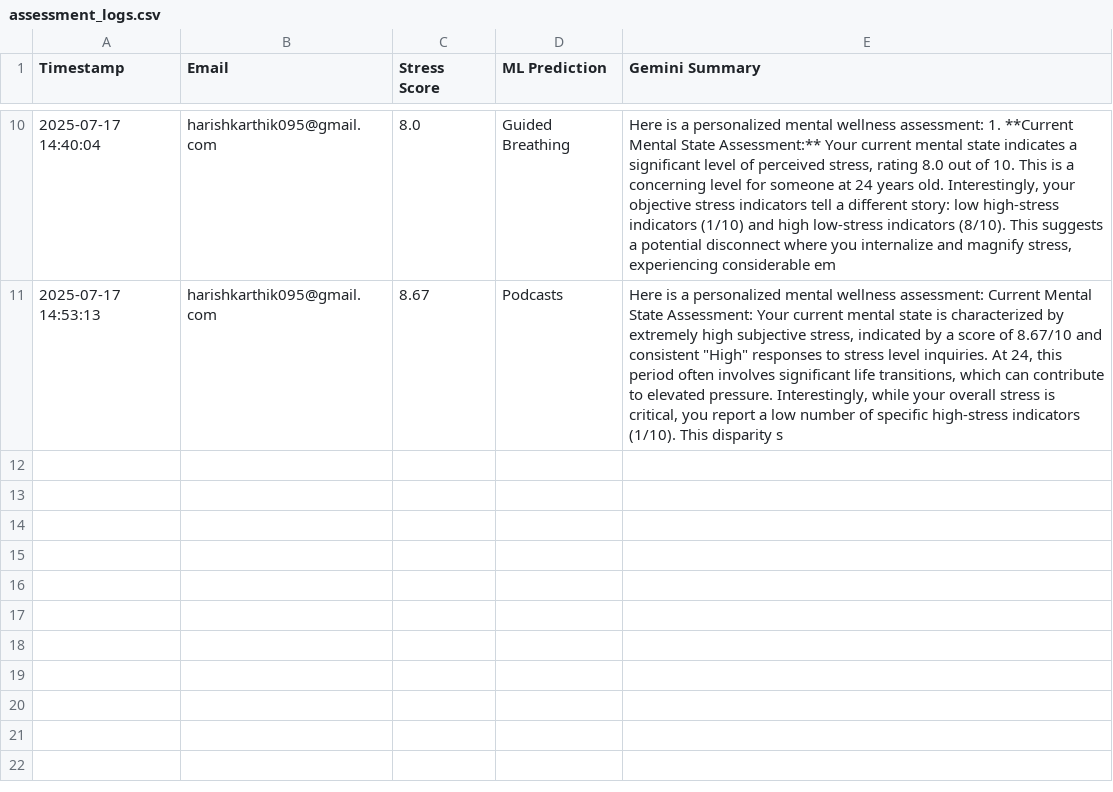
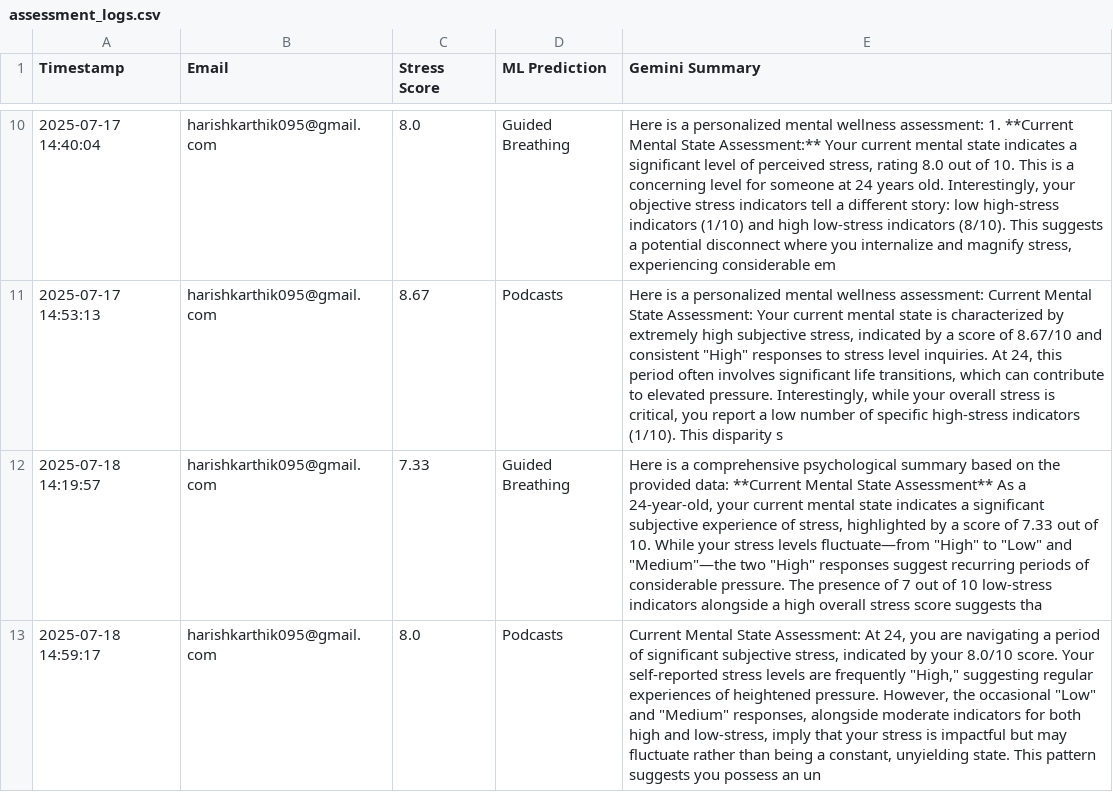
Before and after one commit to Harishkarthik07/Mindmetric_ai_, a CSV file: assessment_logs.csv, drawn as a sheet; only a part is shown, gaps mark what is left out.

```diff
--- a/assessment_logs.csv
+++ b/assessment_logs.csv
@@ -11 +11,3 @@ Timestamp,Email,Stress Score,ML Prediction,Gemini Summary
 2025-07-17 14:53:13,harishkarthik095@gmail.com,8.67,Podcasts,"Here is a personalized mental wellness assessment:  Current Mental State Assessment: Your current mental state is characterized by extremely high subjective stress, indicated by a score of 8.67/10 and consistent ""High"" responses to stress level inquiries. At 24, this period often involves significant life transitions, which can contribute to elevated pressure. Interestingly, while your overall stress is critical, you report a low number of specific high-stress indicators (1/10). This disparity s"
+2025-07-18 14:19:57,harishkarthik095@gmail.com,7.33,Guided Breathing,"Here is a comprehensive psychological summary based on the provided data:  **Current Mental State Assessment** As a 24-year-old, your current mental state indicates a significant subjective experience of stress, highlighted by a score of 7.33 out of 10. While your stress levels fluctuate—from ""High"" to ""Low"" and ""Medium""—the two ""High"" responses suggest recurring periods of considerable pressure. The presence of 7 out of 10 low-stress indicators alongside a high overall stress score suggests tha"
+2025-07-18 14:59:17,harishkarthik095@gmail.com,8.0,Podcasts,"Current Mental State Assessment: At 24, you are navigating a period of significant subjective stress, indicated by your 8.0/10 score. Your self-reported stress levels are frequently ""High,"" suggesting regular experiences of heightened pressure. However, the occasional ""Low"" and ""Medium"" responses, alongside moderate indicators for both high and low-stress, imply that your stress is impactful but may fluctuate rather than being a constant, unyielding state. This pattern suggests you possess an un"
```
Also changed, not shown: 6 other files.
